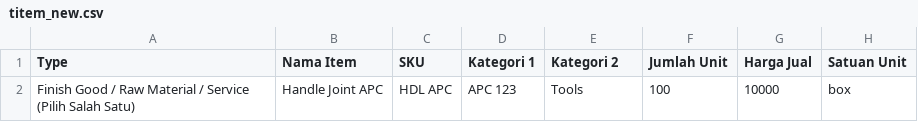
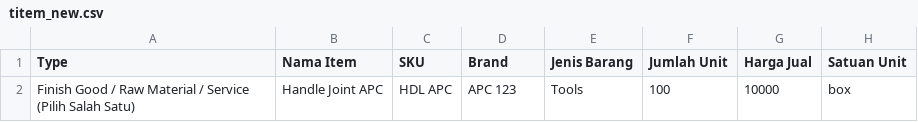
Before and after one commit to Ader-EX/qiu-system, a CSV file: public/titem_new.csv, drawn as a sheet.

```diff
--- a/public/titem_new.csv
+++ b/public/titem_new.csv
@@ -1,2 +1,2 @@
-Type;Nama Item;SKU;Kategori 1;Kategori 2;Jumlah Unit;Harga Jual;Satuan Unit
+Type;Nama Item;SKU;Brand;Jenis Barang;Jumlah Unit;Harga Jual;Satuan Unit
 Finish Good / Raw Material / Service (Pilih Salah Satu);Handle Joint APC;HDL APC;APC 123;Tools;100;10000;box
```
Also changed, not shown: 5 other files.
